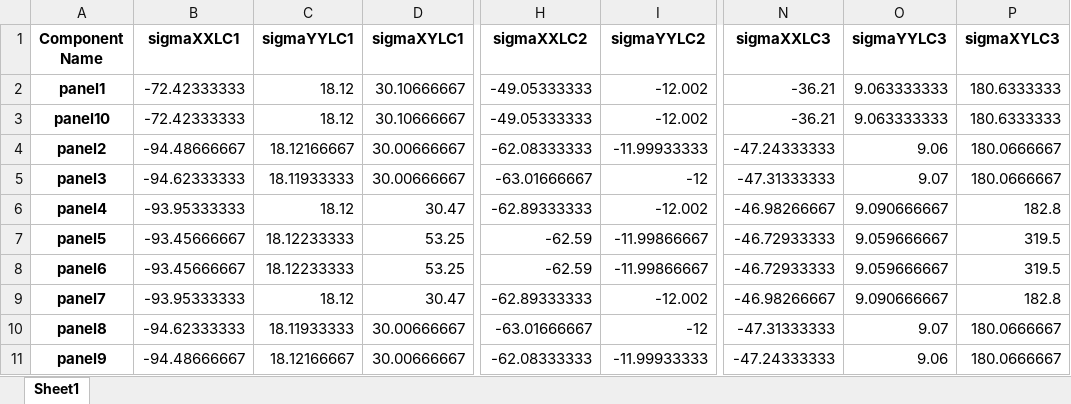
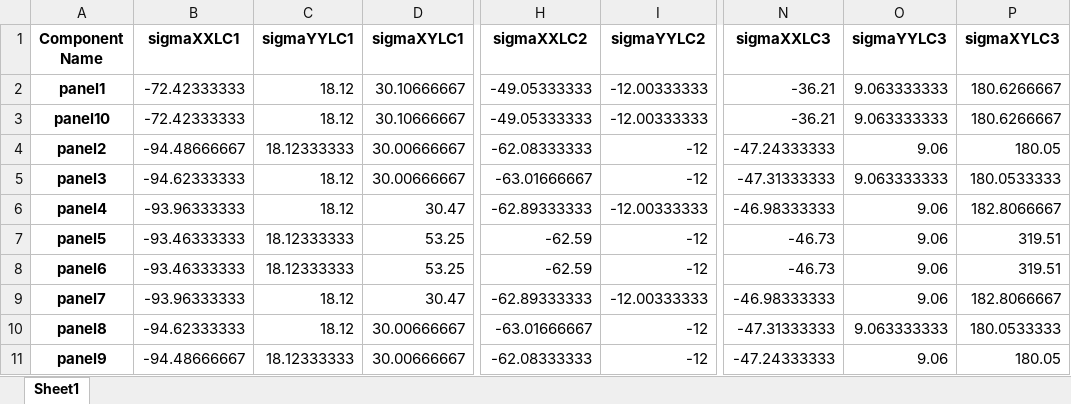
Before and after one commit to fabianober/tum-ase-project-2025, an Excel workbook: data/fabian/output/processed_e.xlsx, sheet Sheet1, drawn as a sheet; only a part is shown, gaps mark what is left out; values as stored, in another font and other column widths than the file's, no borders; the diff names each change by its address in the sheet, - before the commit and + after, or states it on an @@ line.

```diff
--- a/data/fabian/output/processed_e.xlsx (sheet Sheet1)
+++ b/data/fabian/output/processed_e.xlsx (sheet Sheet1)
-I2:I3 (sigmaYYLC2): -12.002
+I2:I3 (sigmaYYLC2): -12.00333333
-P2:P3 (sigmaXYLC3): 180.6333333
+P2:P3 (sigmaXYLC3): 180.6266667
-C4 (sigmaYYLC1): 18.12166667
+C4 (sigmaYYLC1): 18.12333333
-I4 (sigmaYYLC2): -11.99933333
+I4 (sigmaYYLC2): -12
-P4 (sigmaXYLC3): 180.0666667
+P4 (sigmaXYLC3): 180.05
-C5 (sigmaYYLC1): 18.11933333
+C5 (sigmaYYLC1): 18.12
-O5 (sigmaYYLC3): 9.07
+O5 (sigmaYYLC3): 9.063333333
-P5 (sigmaXYLC3): 180.0666667
+P5 (sigmaXYLC3): 180.0533333
-B6 (sigmaXXLC1): -93.95333333
+B6 (sigmaXXLC1): -93.96333333
-I6 (sigmaYYLC2): -12.002
+I6 (sigmaYYLC2): -12.00333333
-N6 (sigmaXXLC3): -46.98266667
+N6 (sigmaXXLC3): -46.98333333
-O6 (sigmaYYLC3): 9.090666667
+O6 (sigmaYYLC3): 9.06
-P6 (sigmaXYLC3): 182.8
+P6 (sigmaXYLC3): 182.8066667
-B7:B8 (sigmaXXLC1): -93.45666667
+B7:B8 (sigmaXXLC1): -93.46333333
-C7:C8 (sigmaYYLC1): 18.12233333
+C7:C8 (sigmaYYLC1): 18.12333333
-I7:I8 (sigmaYYLC2): -11.99866667
+I7:I8 (sigmaYYLC2): -12
-N7:N8 (sigmaXXLC3): -46.72933333
+N7:N8 (sigmaXXLC3): -46.73
-O7:O8 (sigmaYYLC3): 9.059666667
+O7:O8 (sigmaYYLC3): 9.06
-P7:P8 (sigmaXYLC3): 319.5
+P7:P8 (sigmaXYLC3): 319.51
-B9 (sigmaXXLC1): -93.95333333
+B9 (sigmaXXLC1): -93.96333333
-I9 (sigmaYYLC2): -12.002
+I9 (sigmaYYLC2): -12.00333333
-N9 (sigmaXXLC3): -46.98266667
+N9 (sigmaXXLC3): -46.98333333
-O9 (sigmaYYLC3): 9.090666667
+O9 (sigmaYYLC3): 9.06
-P9 (sigmaXYLC3): 182.8
+P9 (sigmaXYLC3): 182.8066667
-C10 (sigmaYYLC1): 18.11933333
+C10 (sigmaYYLC1): 18.12
-O10 (sigmaYYLC3): 9.07
+O10 (sigmaYYLC3): 9.063333333
-P10 (sigmaXYLC3): 180.0666667
+P10 (sigmaXYLC3): 180.0533333
-C11 (sigmaYYLC1): 18.12166667
+C11 (sigmaYYLC1): 18.12333333
-I11 (sigmaYYLC2): -11.99933333
+I11 (sigmaYYLC2): -12
-P11 (sigmaXYLC3): 180.0666667
+P11 (sigmaXYLC3): 180.05
```
Also changed, not shown: 1 other file.
